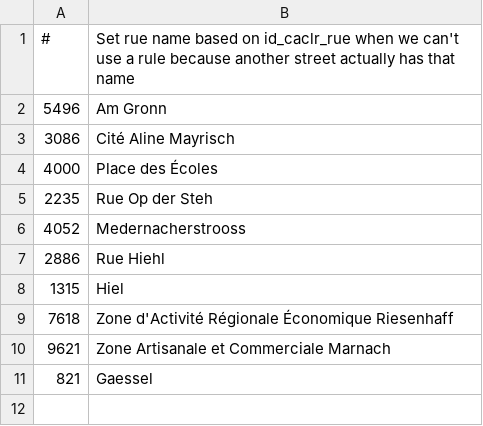
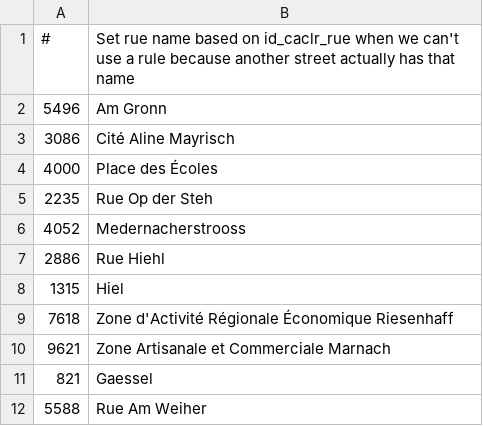
Before and after one commit to osmlu/csventrifuge, a CSV file: enhance/luxembourg_addresses/id_caclr_rue/rue.csv, drawn as a sheet.

```diff
--- a/enhance/luxembourg_addresses/id_caclr_rue/rue.csv
+++ b/enhance/luxembourg_addresses/id_caclr_rue/rue.csv
@@ -11 +11,2 @@
 821	Gaessel
+5588	Rue Am Weiher
```
Also changed, not shown: rules/luxembourg_addresses/rue.csv.
